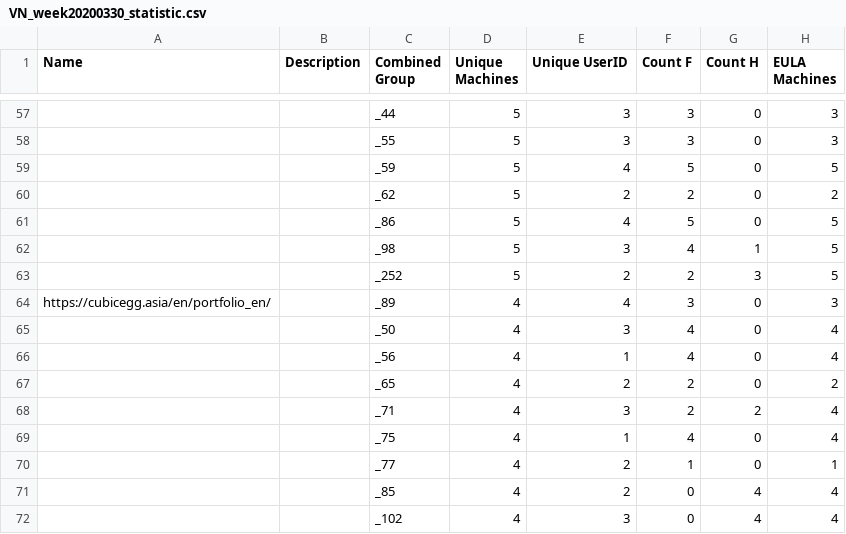
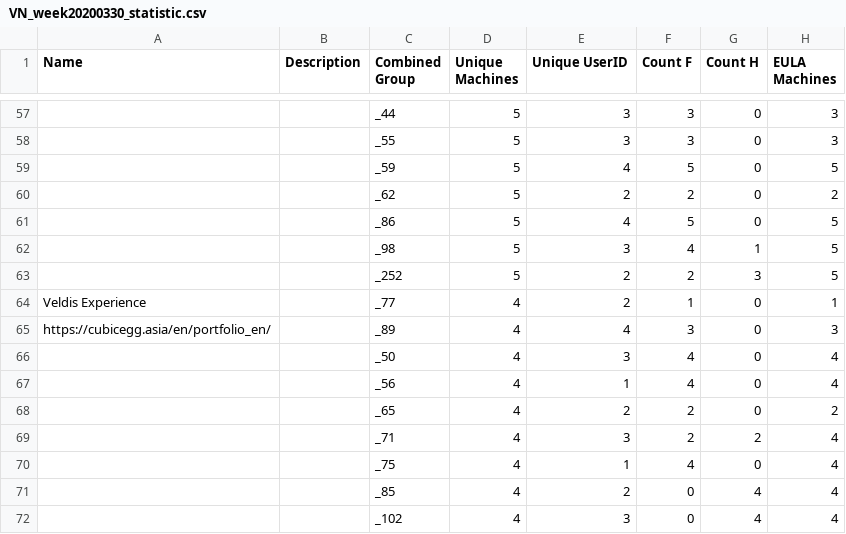
Before and after one commit to hoangfieldengineer/EULAIP, a CSV file: Assets/Data/MatchingWeeks_Output/VN/VN_week20200330_statistic.csv, drawn as a sheet; only a part is shown, gaps mark what is left out; removed rows and columns are numbered as before the commit, all else as after; the diff names each change by its address in the sheet, - before the commit and + after, or states it on an @@ line.

```diff
--- a/Assets/Data/MatchingWeeks_Output/VN/VN_week20200330_statistic.csv
+++ b/Assets/Data/MatchingWeeks_Output/VN/VN_week20200330_statistic.csv
+row 64: Veldis Experience |  | _77 | 4 | 2 | 1 | 0 | 1
-row 70:  |  | _77 | 4 | 2 | 1 | 0 | 1
```
Also changed, not shown: Assets/Data/MatchingWeeks_Output/VN/VN_week20200309_statistic.csv, Assets/Data/MatchingWeeks_Output/VN/VN_week20200316_statistic.csv, 22 other files.
